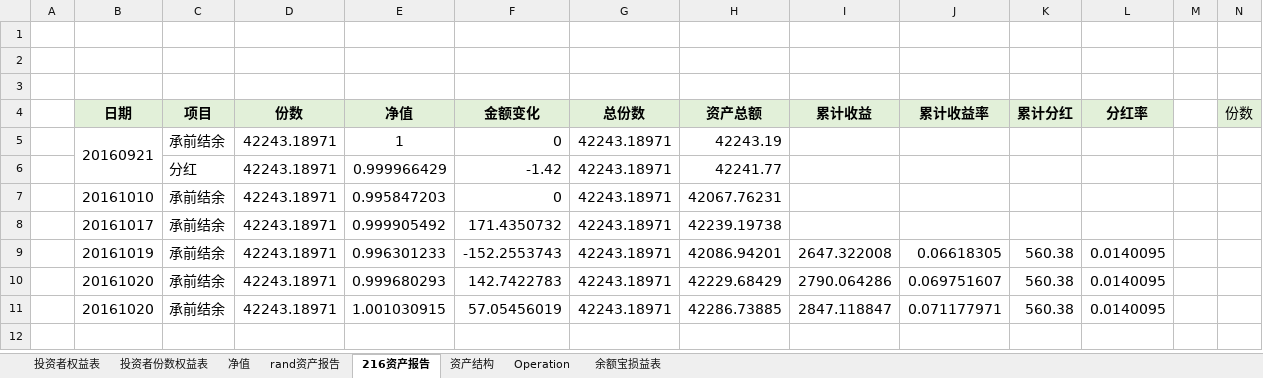
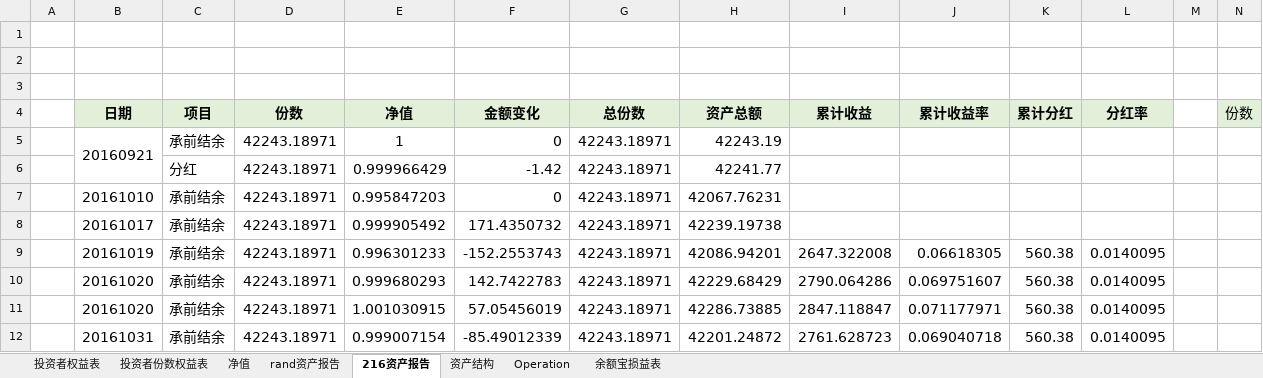
Before and after one commit to randliu/tractionrec, an Excel workbook: 加米基金.xlsx, sheet 216资产报告, drawn as a sheet; only a part is shown; values as stored, in another font and other column widths than the file's, no borders; rows hold the shown columns only; the diff names each change by its address in the sheet, - before the commit and + after, or states it on an @@ line.

```diff
--- a/加米基金.xlsx (sheet 216资产报告)
+++ b/加米基金.xlsx (sheet 216资产报告)
+row 12:  | 20161031 | 承前结余 | 42243.18971 | 0.999007154 | -85.49012339 | 42243.18971 | 42201.24872 | 2761.628723 | 0.069040718 | 560.38 | 0.0140095
```
Also changed, not shown: sheet 资产结构, sheet 净值, sheet rand资产报告, sheet 投资者份数权益表, formulas that keep their value, 1 other file.
